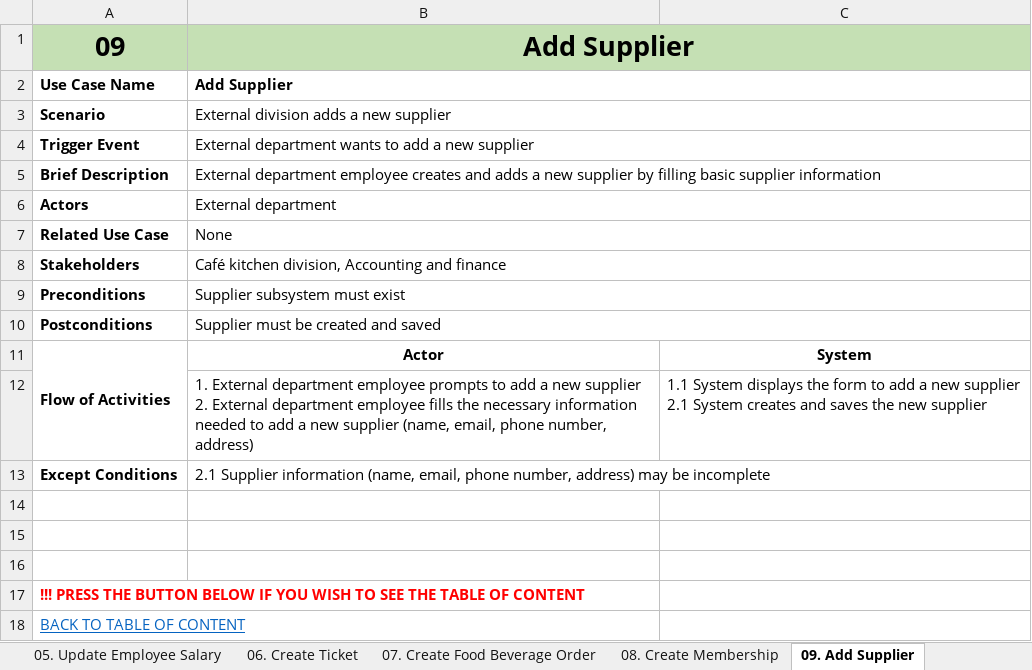
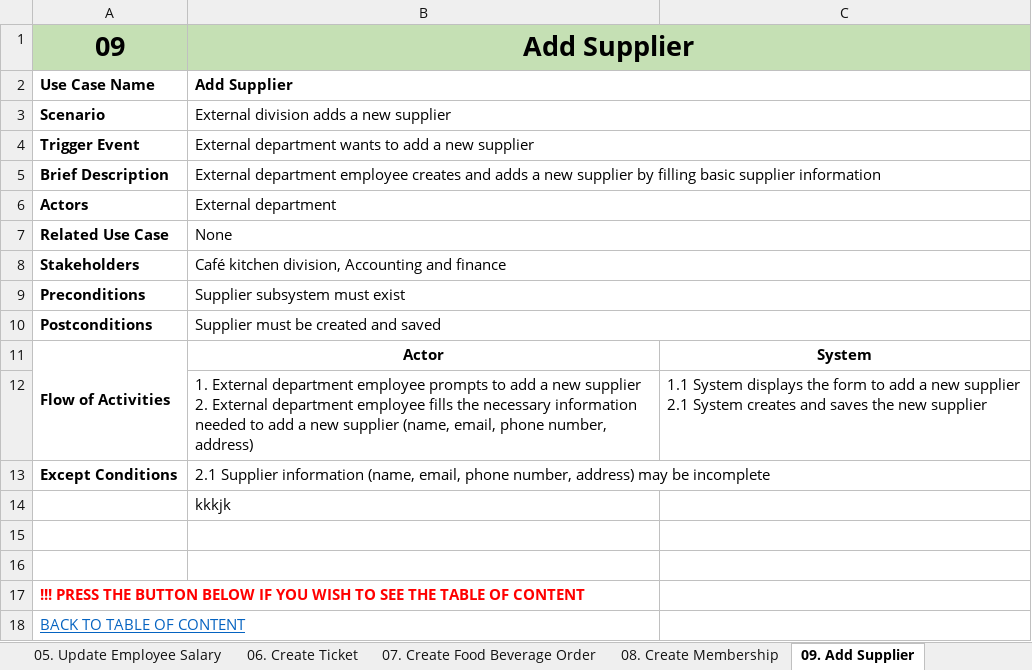
Before and after one commit to KevinChristian30/Stuck-in-the-Movie, an Excel workbook: Analysis/UseCaseDescription.xlsx, sheet 09. Add Supplier, drawn as a sheet; values as stored, in another font and other column widths than the file's, no borders; the diff names each change by its address in the sheet, - before the commit and + after, or states it on an @@ line.

```diff
--- a/Analysis/UseCaseDescription.xlsx (sheet 09. Add Supplier)
+++ b/Analysis/UseCaseDescription.xlsx (sheet 09. Add Supplier)
-B14: (empty)
+B14: kkkjk
```
Also changed, not shown: sheet 07. Create Food Beverage Order, sheet 06. Create Ticket, 1 other file.
